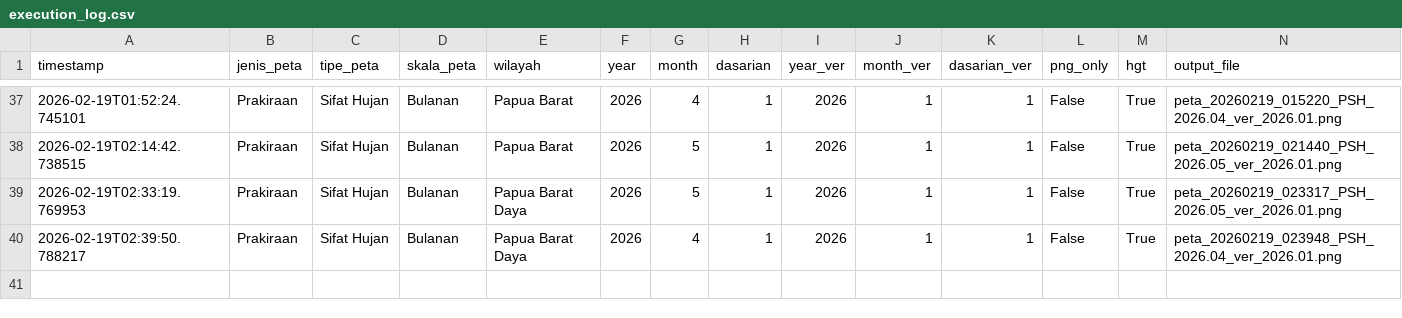
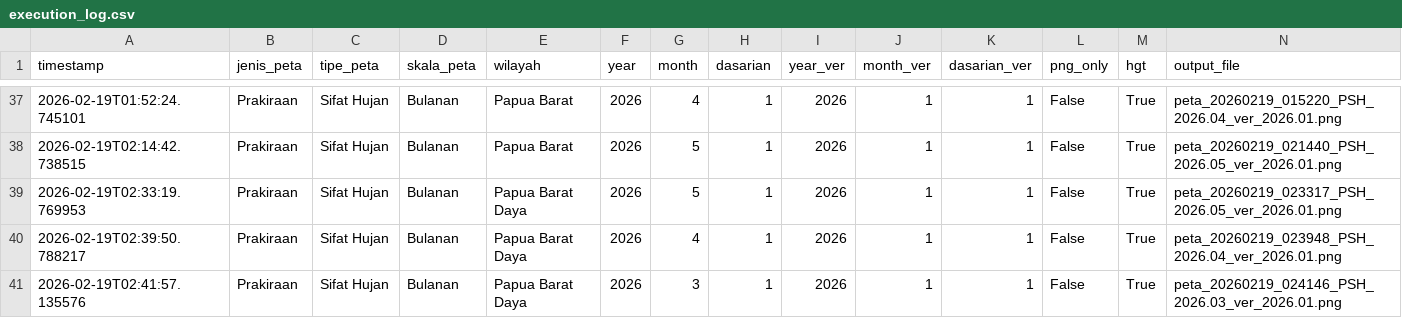
Before and after one commit to nashathur/Create-Map-IDW, a CSV file: execution_log.csv, drawn as a sheet; only a part is shown, gaps mark what is left out; rows hold the shown columns only; the diff names each change by its address in the sheet, - before the commit and + after, or states it on an @@ line.

Commit message:
log: Prakiraan - Sifat Hujan - Bulanan (2026-02-19 02:41)

```diff
--- a/execution_log.csv
+++ b/execution_log.csv
+row 41: 2026-02-19T02:41:57.135576 | Prakiraan | Sifat Hujan | Bulanan | Papua Barat Daya | 2026 | 3 | 1 | 2026 | 1 | 1 | False | True | peta_20260219_024146_PSH_2026.03_ver_2026.01.png
```
